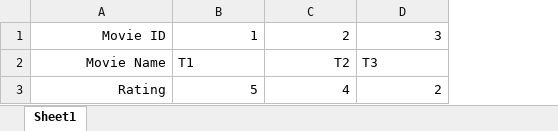
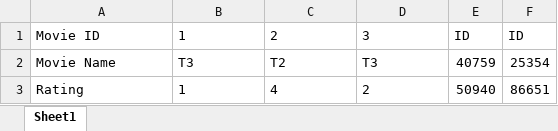
Before and after one commit to johnny-psh/SC2002_MOBLIMA, an Excel workbook: src/database/TestMoviesReader.xlsx, sheet Sheet1, drawn as a sheet; values as stored, in another font and other column widths than the file's, no borders; the diff names each change by its address in the sheet, - before the commit and + after, or states it on an @@ line.

Commit message:
XLSX data input done

```diff
--- a/src/database/TestMoviesReader.xlsx (sheet Sheet1)
+++ b/src/database/TestMoviesReader.xlsx (sheet Sheet1)
+column E, rows 1-3: ID | 40759 | 50940
+column F, rows 1-3: ID | 25354 | 86651
-A1:D1 alignment: right
+A1:D1 alignment: left
-A2 alignment: right
+A2 alignment: left
-B2: T1
+B2: T3
-C2 alignment: right
+C2 alignment: left
-A3:D3 alignment: right
+A3:D3 alignment: left
-B3: 5
+B3: 1
```
Also changed, not shown: 3 other files.
